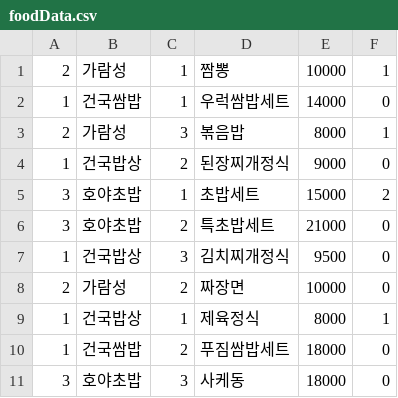
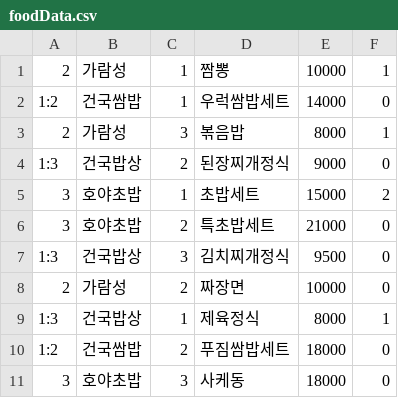
Before and after one commit to KUFoodOrder/-KUFoodOrder, a CSV file: src/main/java/dataInfo/foodData.csv, drawn as a sheet.

```diff
--- a/src/main/java/dataInfo/foodData.csv
+++ b/src/main/java/dataInfo/foodData.csv
@@ -1,11 +1,11 @@
 2,가람성,1,짬뽕,10000,1
-1,건국쌈밥,1,우럭쌈밥세트,14000,0
+1:2,건국쌈밥,1,우럭쌈밥세트,14000,0
 2,가람성,3,볶음밥,8000,1
-1,건국밥상,2,된장찌개정식,9000,0
+1:3,건국밥상,2,된장찌개정식,9000,0
 3,호야초밥,1,초밥세트,15000,2
 3,호야초밥,2,특초밥세트,21000,0
-1,건국밥상,3,김치찌개정식,9500,0
+1:3,건국밥상,3,김치찌개정식,9500,0
 2,가람성,2,짜장면,10000,0
-1,건국밥상,1,제육정식,8000,1
-1,건국쌈밥,2,푸짐쌈밥세트,18000,0
+1:3,건국밥상,1,제육정식,8000,1
+1:2,건국쌈밥,2,푸짐쌈밥세트,18000,0
 3,호야초밥,3,사케동,18000,0
```
Also changed, not shown: src/main/java/dataInfo/storeData.csv, src/main/resources/foodData.csv, 12 other files.
